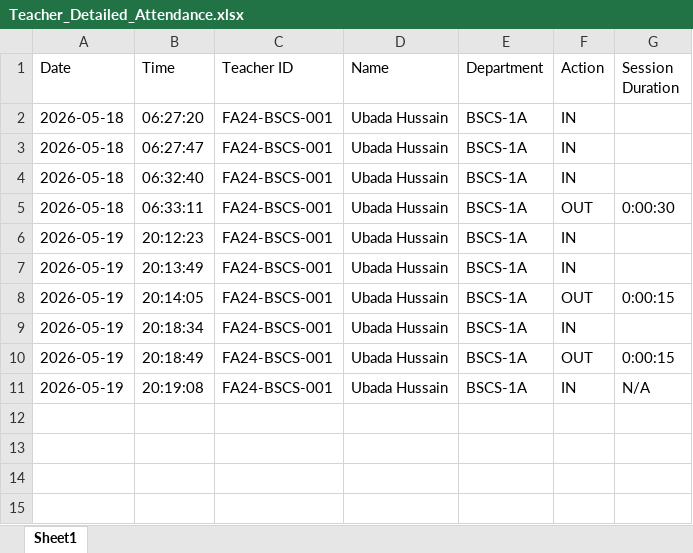
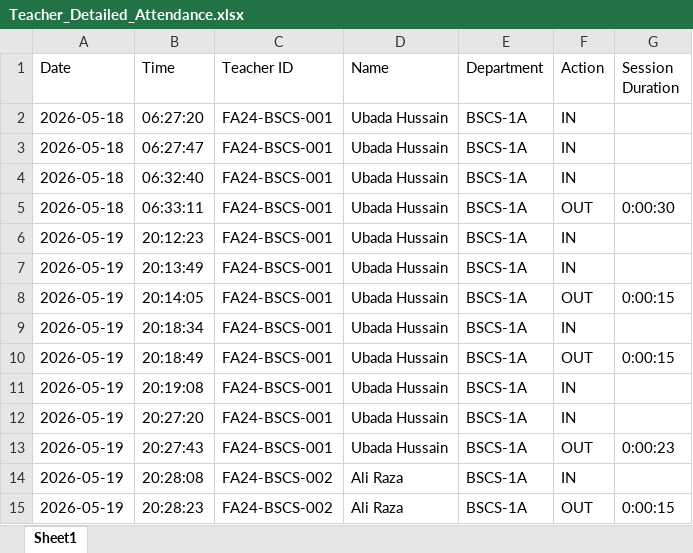
Before and after one commit to Ubada-Hussain/Face_Attendence, an Excel workbook: Teacher_Detailed_Attendance.xlsx, sheet Sheet1, drawn as a sheet; values as stored, in another font and other column widths than the file's, no borders; the diff names each change by its address in the sheet, - before the commit and + after, or states it on an @@ line.

```diff
--- a/Teacher_Detailed_Attendance.xlsx (sheet Sheet1)
+++ b/Teacher_Detailed_Attendance.xlsx (sheet Sheet1)
-G11 (Session Duration): N/A
+G11 (Session Duration): (empty)
+row 12: 2026-05-19 | 20:27:20 | FA24-BSCS-001 | Ubada Hussain | BSCS-1A | IN
+row 13: 2026-05-19 | 20:27:43 | FA24-BSCS-001 | Ubada Hussain | BSCS-1A | OUT | 0:00:23
+row 14: 2026-05-19 | 20:28:08 | FA24-BSCS-002 | Ali Raza | BSCS-1A | IN
+row 15: 2026-05-19 | 20:28:23 | FA24-BSCS-002 | Ali Raza | BSCS-1A | OUT | 0:00:15
```
